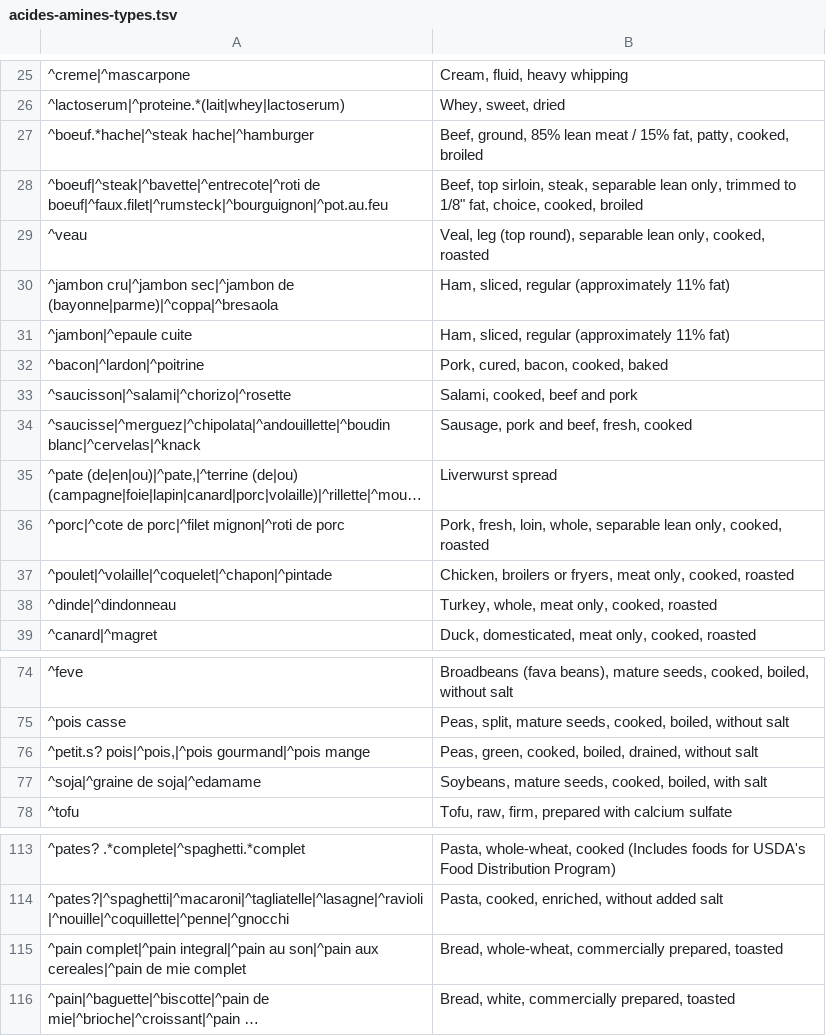
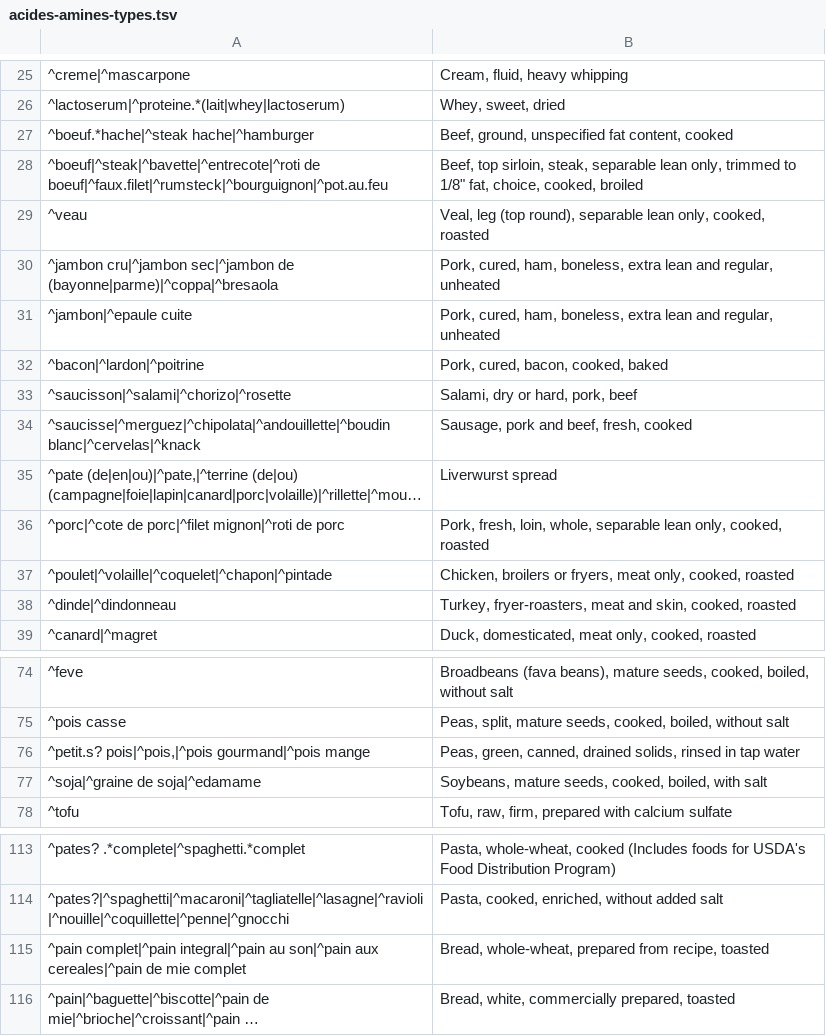
Before and after one commit to ar11tehau/food, a TSV file: tools/acides-amines-types.tsv, drawn as a sheet; only a part is shown, gaps mark what is left out; long unchanged cells end in …; the diff names each change by its address in the sheet, - before the commit and + after, or states it on an @@ line.

```diff
--- a/tools/acides-amines-types.tsv
+++ b/tools/acides-amines-types.tsv
-B27: Beef, ground, 85% lean meat / 15% fat, patty, cooked, broiled
+B27: Beef, ground, unspecified fat content, cooked
-B30:B31: Ham, sliced, regular (approximately 11% fat)
+B30:B31: Pork, cured, ham, boneless, extra lean and regular, unheated
-B33: Salami, cooked, beef and pork
+B33: Salami, dry or hard, pork, beef
-B38: Turkey, whole, meat only, cooked, roasted
+B38: Turkey, fryer-roasters, meat and skin, cooked, roasted
-B76: Peas, green, cooked, boiled, drained, without salt
+B76: Peas, green, canned, drained solids, rinsed in tap water
-B115: Bread, whole-wheat, commercially prepared, toasted
+B115: Bread, whole-wheat, prepared from recipe, toasted
```
Also changed, not shown: 10 other files.
